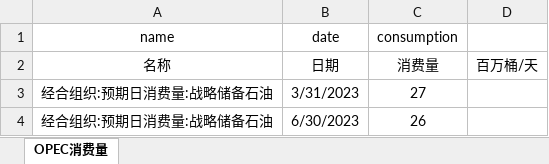
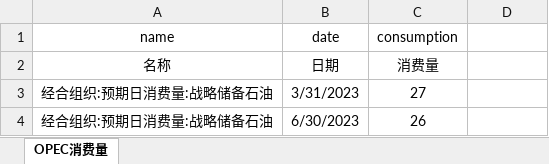
Before and after one commit to Car1Fu/crude-compass, an Excel workbook: data/data_xlsx/OPEC消费量预测值.xlsx, sheet OPEC消费量, drawn as a sheet; only a part is shown; values as stored, in another font and other column widths than the file's, no borders; the diff names each change by its address in the sheet, - before the commit and + after, or states it on an @@ line.

```diff
--- a/data/data_xlsx/OPEC消费量预测值.xlsx (sheet OPEC消费量)
+++ b/data/data_xlsx/OPEC消费量预测值.xlsx (sheet OPEC消费量)
-D2: 百万桶/天
+D2: (empty)
```
Also changed, not shown: 5 other files.
